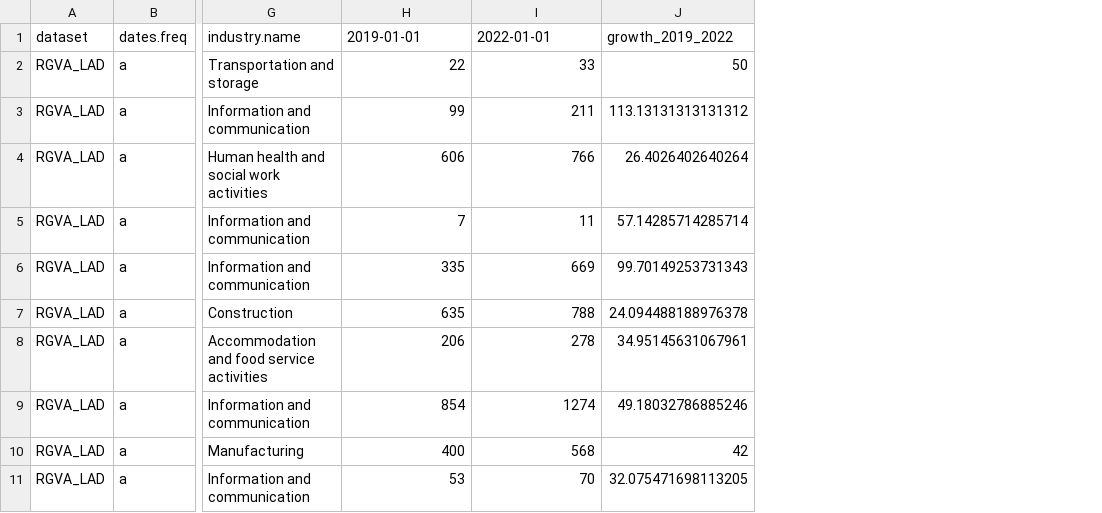
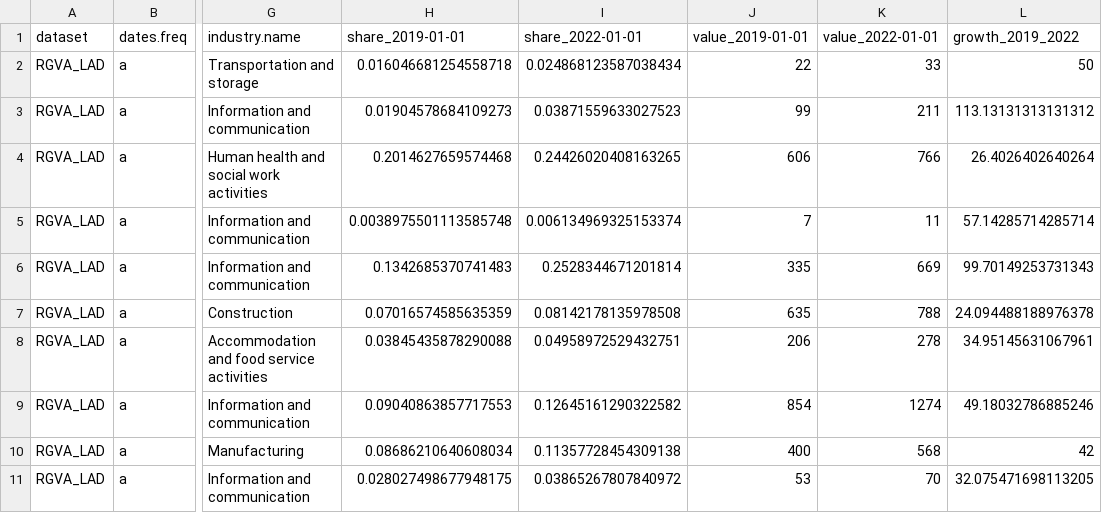
Before and after one commit to open-innovations/true-north, a CSV file: working/cs/fasting-growing-sector-by-lad23.csv, drawn as a sheet; only a part is shown, gaps mark what is left out; addresses are those after the commit; the diff names each change by its address in the sheet, - before the commit and + after, or states it on an @@ line.

Commit message:
Amend fasting-growing-sectors-lad to include share of economy for each sector (How much do the fastest growing sectors contribute to the UK overall economy? #8)

```diff
--- a/working/cs/fasting-growing-sector-by-lad23.csv
+++ b/working/cs/fasting-growing-sector-by-lad23.csv
+column H (share_2019-01-01), rows 2-11: 0.016046681254558718 | 0.01904578684109273 | 0.2014627659574468 | 0.0038975501113585748 | 0.1342685370741483 | 0.07016574585635359 | 0.03845435878290088 | 0.09040863857717553 | 0.08686210640608034 | 0.028027498677948175
+column I (share_2022-01-01), rows 2-11: 0.024868123587038434 | 0.03871559633027523 | 0.24426020408163265 | 0.006134969325153374 | 0.2528344671201814 | 0.08142178135978508 | 0.04958972529432751 | 0.12645161290322582 | 0.11357728454309138 | 0.03865267807840972
-J1: 2019-01-01
+J1: value_2019-01-01
-K1: 2022-01-01
+K1: value_2022-01-01
```
Also changed, not shown: 1 other file.
